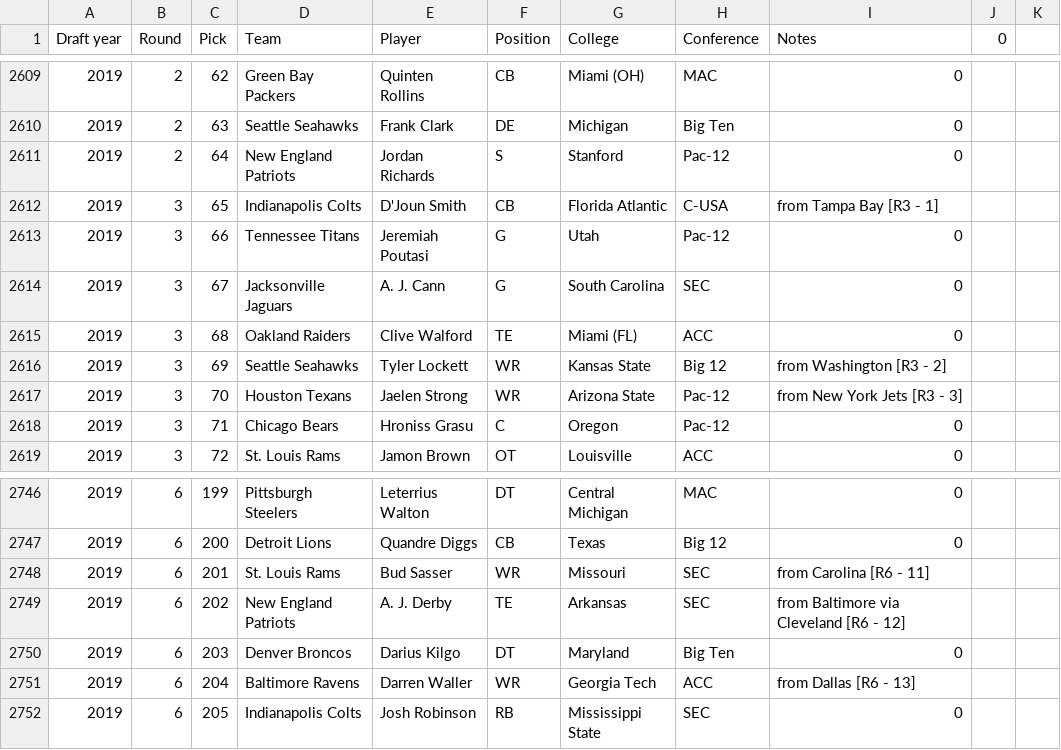
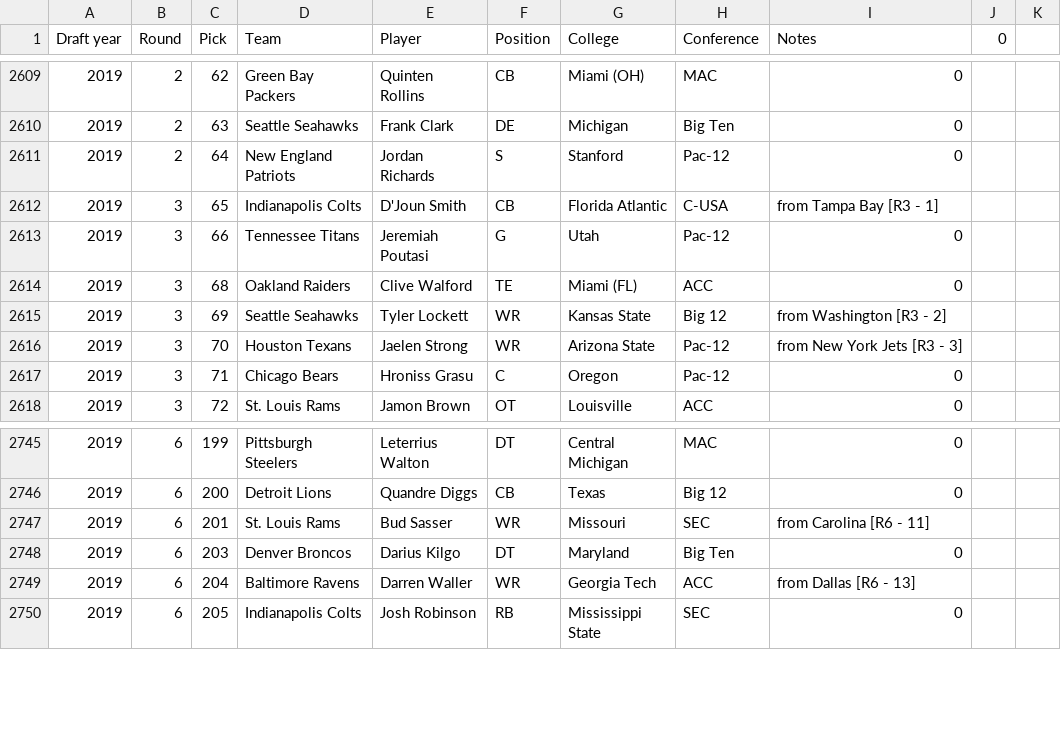
Before and after one commit to hbarteejr/ETL-Project-2020, a CSV file: NFLDRAFT20092019.csv, drawn as a sheet; only a part is shown, gaps mark what is left out.

Commit message:
Add files via upload

```diff
--- a/NFLDRAFT20092019.csv
+++ b/NFLDRAFT20092019.csv
@@ -2613,3 +2613,2 @@
 2019,3,66,Tennessee Titans,Jeremiah Poutasi ,G,Utah,Pac-12,0,,
-2019,3,67,Jacksonville Jaguars,A. J. Cann ,G,South Carolina,SEC,0,,
 2019,3,68,Oakland Raiders,Clive Walford ,TE,Miami (FL),ACC,0,,
@@ -2748,3 +2747,2 @@
 2019,6,201,St. Louis Rams,Bud Sasser ,WR,Missouri,SEC,from Carolina [R6 - 11],,
-2019,6,202,New England Patriots,A. J. Derby ,TE,Arkansas,SEC,from Baltimore via Cleveland [R6 - 12],,
 2019,6,203,Denver Broncos,Darius Kilgo ,DT,Maryland,Big Ten,0,,
```
